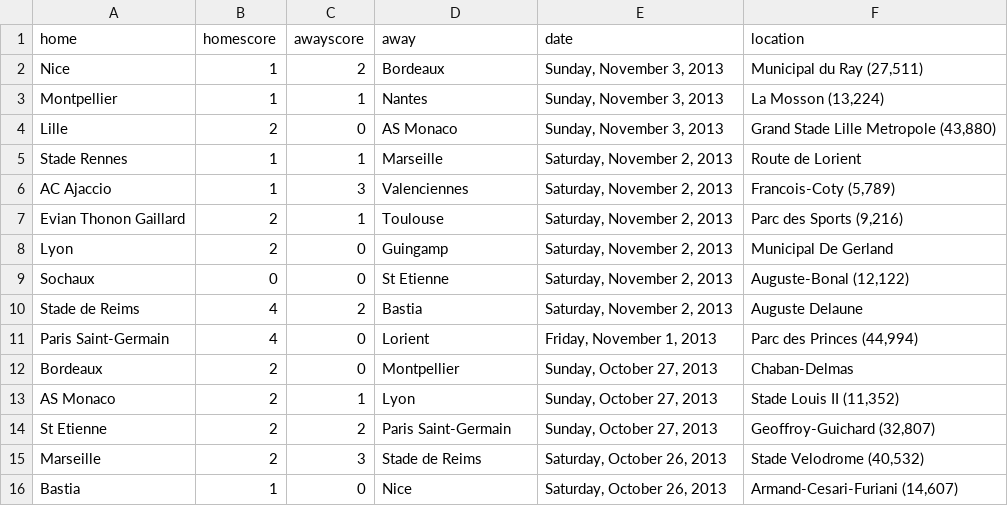
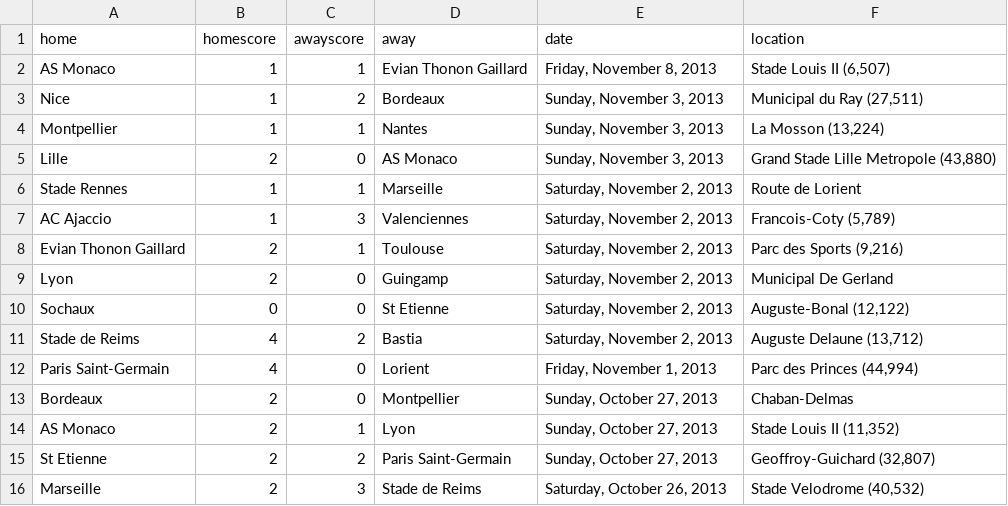
Before and after one commit to llimllib/soccerdata, a CSV file: data/ligue1_13_14.csv, drawn as a sheet; only a part is shown; the shorter side is filled out with more unchanged rows; addresses are those after the commit; the diff names each change by its address in the sheet, - before the commit and + after, or states it on an @@ line.

```diff
--- a/data/ligue1_13_14.csv
+++ b/data/ligue1_13_14.csv
+row 2: AS Monaco | 1 | 1 | Evian Thonon Gaillard | Friday, November 8, 2013 | Stade Louis II (6,507)
-F11 (location): Auguste Delaune
+F11 (location): Auguste Delaune (13,712)
```
Also changed, not shown: data/bpl_13_14.csv, data/bundesliga_13_14.csv, 4 other files.
